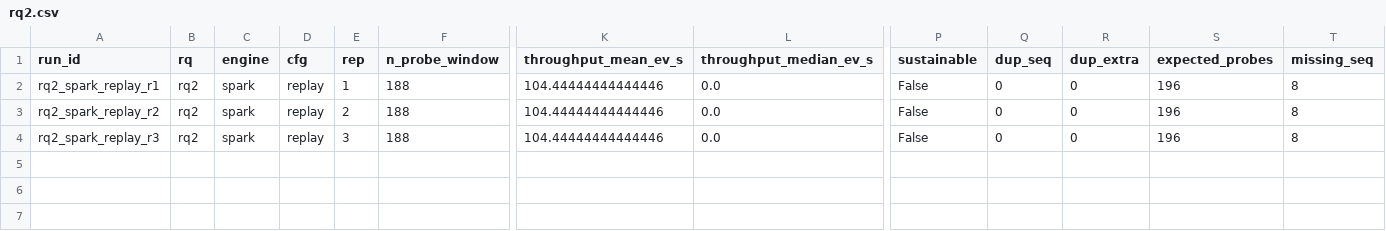
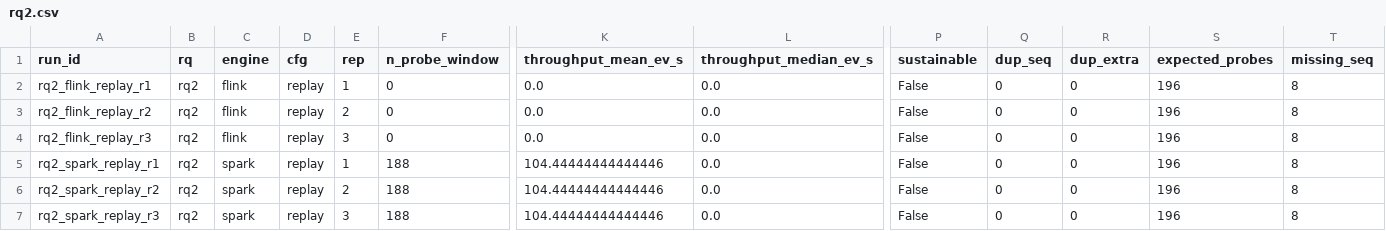
Before and after one commit to thanhmai2403/p3-streaming, a CSV file: results/summary/rq2.csv, drawn as a sheet; only a part is shown, gaps mark what is left out; rows hold the shown columns only; the diff names each change by its address in the sheet, - before the commit and + after, or states it on an @@ line.

```diff
--- a/results/summary/rq2.csv
+++ b/results/summary/rq2.csv
+row 2: rq2_flink_replay_r1 | rq2 | flink | replay | 1 | 0 | 0.0 | 0.0 | False | 0 | 0 | 196 | 8
+row 3: rq2_flink_replay_r2 | rq2 | flink | replay | 2 | 0 | 0.0 | 0.0 | False | 0 | 0 | 196 | 8
+row 4: rq2_flink_replay_r3 | rq2 | flink | replay | 3 | 0 | 0.0 | 0.0 | False | 0 | 0 | 196 | 8
```
Also changed, not shown: results/summary/rq0.csv, results/summary/rq3.csv, 20 other files.
